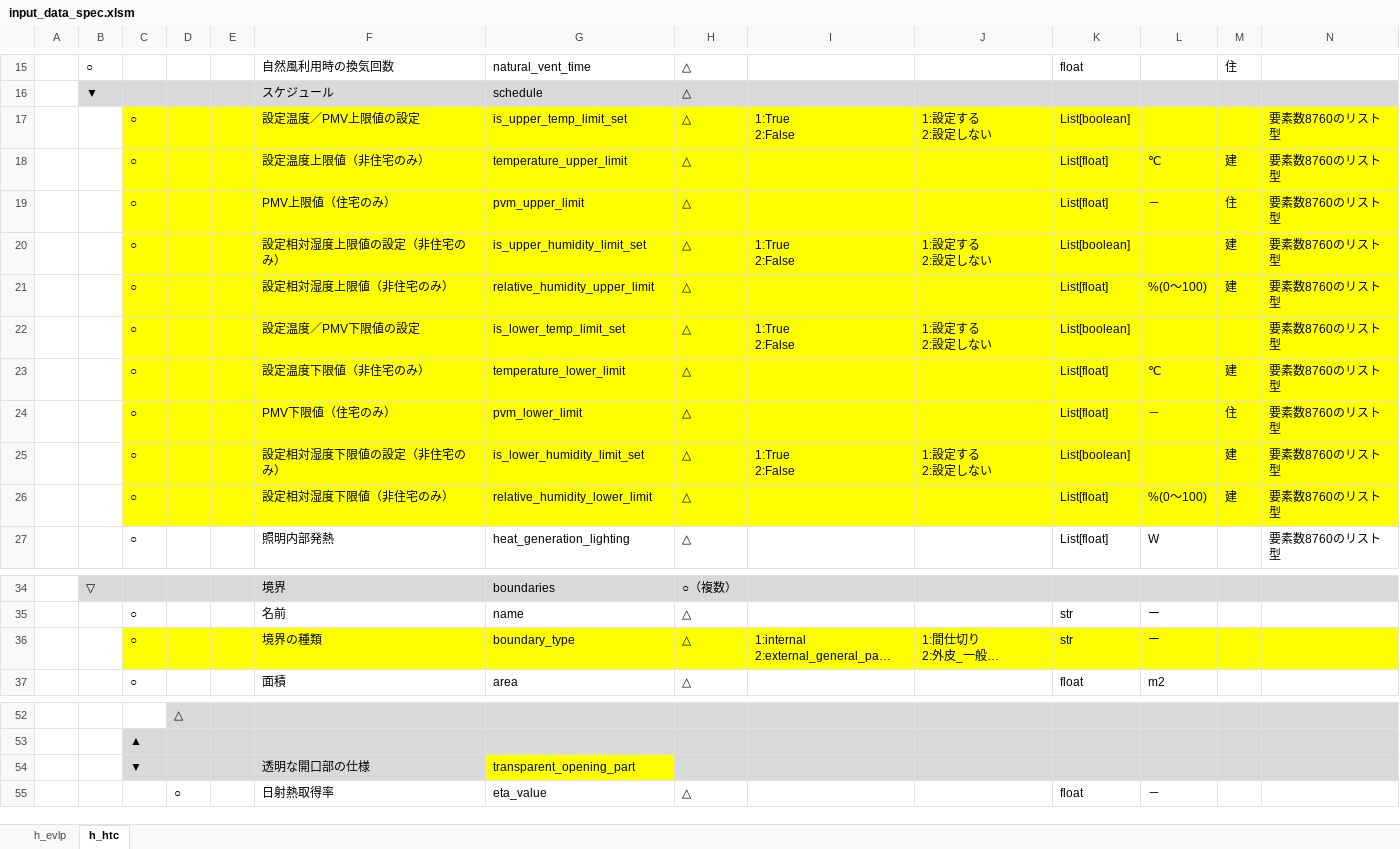
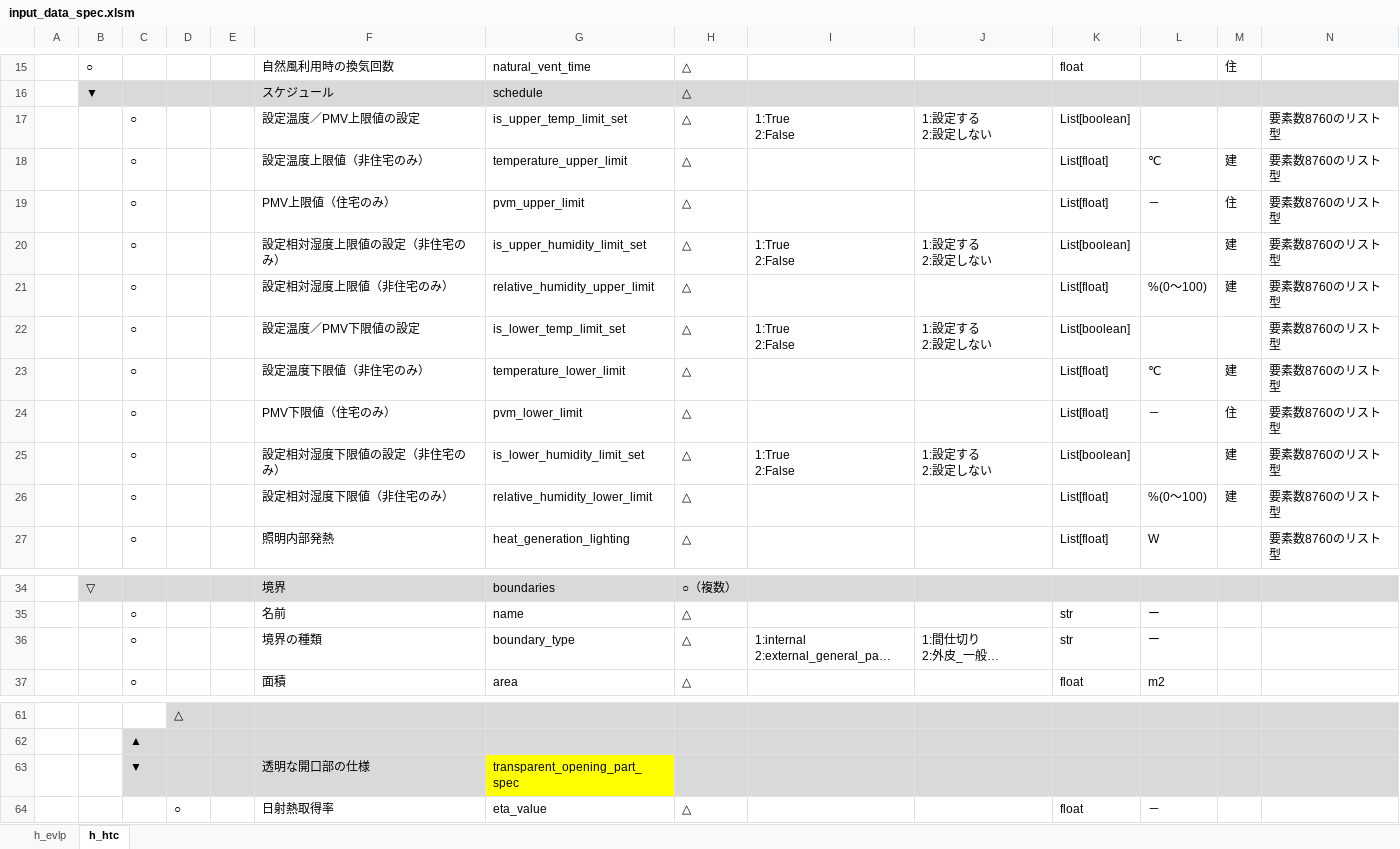
Before and after one commit to BRI-EES-House/heat_load_calc, an Excel workbook: input_data_spec.xlsm, sheet h_htc, drawn as a sheet; only a part is shown, gaps mark what is left out; long unchanged cells end in …; values as stored, in another font and other column widths than the file's, no borders; addresses are those after the commit; the diff covers the shown part only; the diff names each change by its address in the sheet, - before the commit and + after, or states it on an @@ line.

```diff
--- a/input_data_spec.xlsm (sheet h_htc)
+++ b/input_data_spec.xlsm (sheet h_htc)
-C17:N26 fill: #FFFF00
+C17:N26 fill: none
-C36:N36 fill: #FFFF00
+C36:N36 fill: none
-G63: transparent_opening_part
+G63: transparent_opening_part_spec
```
Also changed, not shown: 17 added rows, 1 edited cell and cell formats elsewhere in this sheet.
